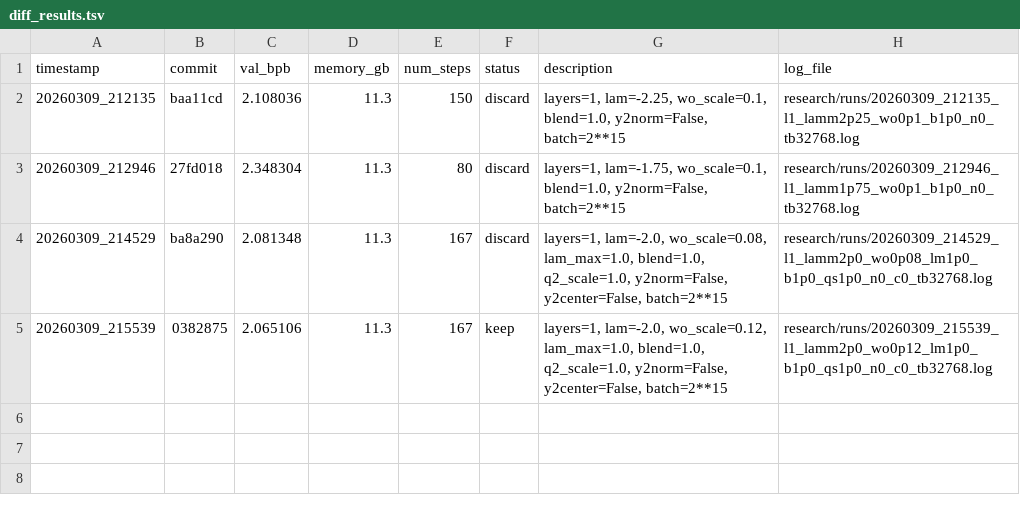
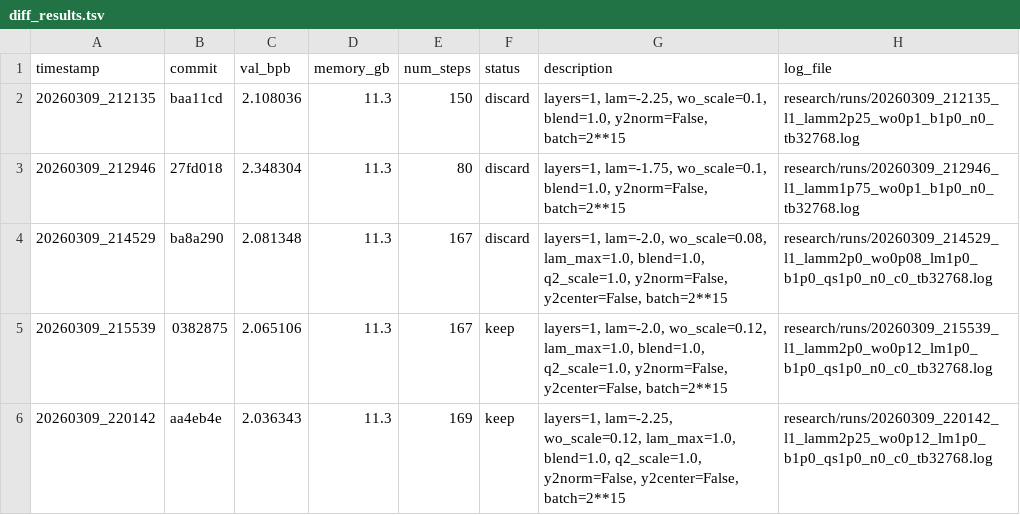
Before and after one commit to yanghu819/diff-attn-wo, a TSV file: research/diff_results.tsv, drawn as a sheet; the diff names each change by its address in the sheet, - before the commit and + after, or states it on an @@ line.

Commit message:
runner: stamp result 20260309_220142
local-commit: f134823

```diff
--- a/research/diff_results.tsv
+++ b/research/diff_results.tsv
+row 6: 20260309_220142 | aa4eb4e | 2.036343 | 11.3 | 169 | keep | layers=1, lam=-2.25, wo_scale=0.12, lam_max=1.0, blend=1.0, q2_scale=1.0, y2norm=False, y2center=False, batch=2**15 | research/runs/20260309_220142_l1_lamm2p25_wo0p12_lm1p0_b1p0_qs1p0_n0_c0_tb32768.log
```
Also changed, not shown: 3 other files.
